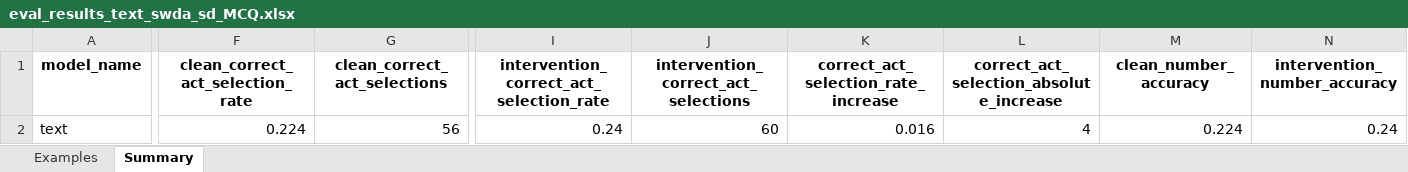
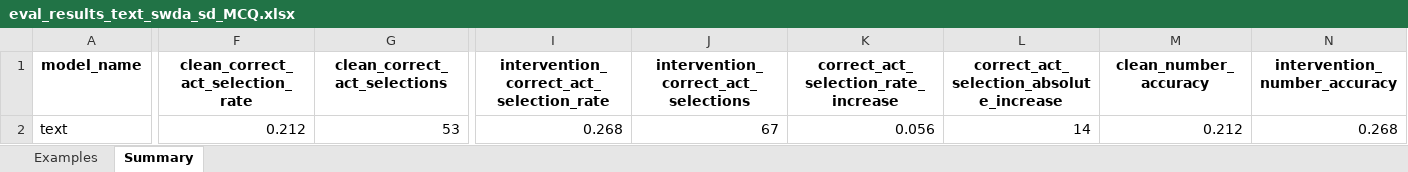
Before and after one commit to noradunphy/MTV, an Excel workbook: MTV/eval_results_text_swda_sd_MCQ.xlsx, sheet Summary, drawn as a sheet; only a part is shown, gaps mark what is left out; values as stored, in another font and other column widths than the file's, no borders; the diff covers the shown part only; the diff names each change by its address in the sheet, - before the commit and + after, or states it on an @@ line.

```diff
--- a/MTV/eval_results_text_swda_sd_MCQ.xlsx (sheet Summary)
+++ b/MTV/eval_results_text_swda_sd_MCQ.xlsx (sheet Summary)
-F2 (clean_correct_act_selection_rate): 0.224
+F2 (clean_correct_act_selection_rate): 0.212
-G2 (clean_correct_act_selections): 56
+G2 (clean_correct_act_selections): 53
-I2: 0.24
+I2: 0.268
-J2: 60
+J2: 67
-K2: 0.016
+K2: 0.056
-L2: 4
+L2: 14
-M2 (clean_number_accuracy): 0.224
+M2 (clean_number_accuracy): 0.212
-N2 (intervention_number_accuracy): 0.24
+N2 (intervention_number_accuracy): 0.268
```
Also changed, not shown: 1 edited cell elsewhere in this sheet, sheet Examples, MTV/eval_results_text_swda_b_MCQ.xlsx, MTV/eval_results_text_swda_qo_MCQ.xlsx, 28 other files.
